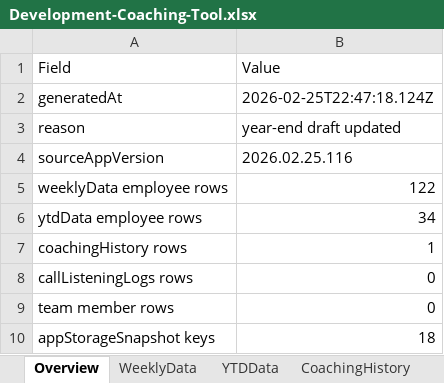
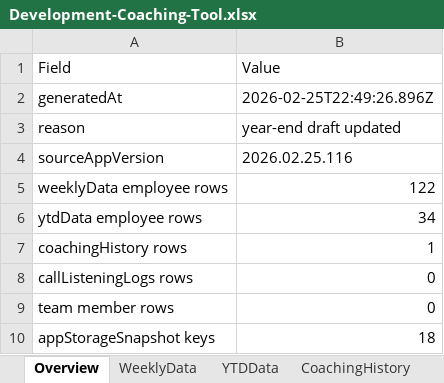
Before and after one commit to ScottK83/Development-Coaching-Tool, an Excel workbook: data/Development-Coaching-Tool.xlsx, sheet Overview, drawn as a sheet; values as stored, in another font and other column widths than the file's, no borders; the diff names each change by its address in the sheet, - before the commit and + after, or states it on an @@ line.

```diff
--- a/data/Development-Coaching-Tool.xlsx (sheet Overview)
+++ b/data/Development-Coaching-Tool.xlsx (sheet Overview)
-B2 (Value): 2026-02-25T22:47:18.124Z
+B2 (Value): 2026-02-25T22:49:26.896Z
```
Also changed, not shown: sheet RawBackupJSON, data/call-listening-logs.xlsx.
